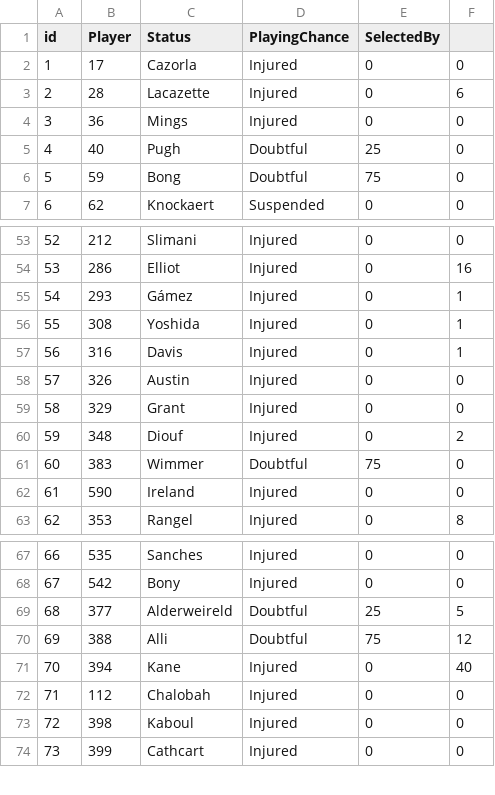
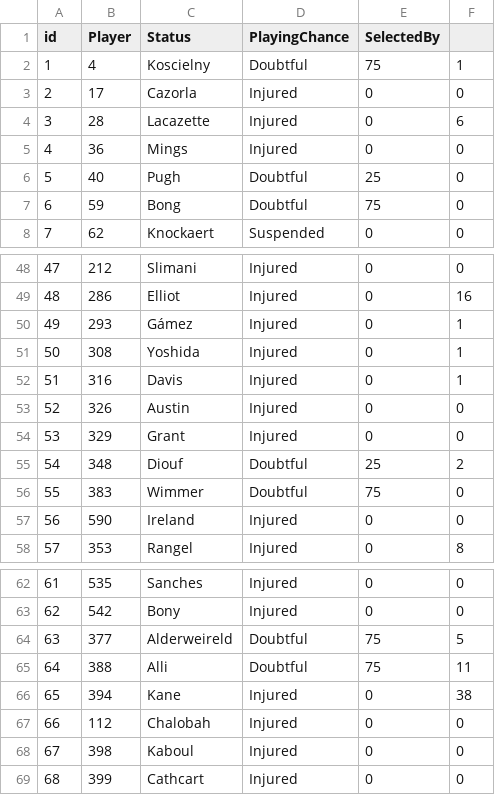
Before and after one commit to gpoudel/FPL-Analytics, a CSV file: fplBoardLive/data/injuryDF_yesterday.csv, drawn as a sheet; only a part is shown, gaps mark what is left out; addresses are those after the commit; the diff covers the shown part only; the diff names each change by its address in the sheet, - before the commit and + after, or states it on an @@ line.

```diff
--- a/fplBoardLive/data/injuryDF_yesterday.csv
+++ b/fplBoardLive/data/injuryDF_yesterday.csv
+row 2: 1 | 4 | Koscielny | Doubtful | 75 | 1
@@ column A (id) renumbered from row 3 down @@
-D55 (PlayingChance): Injured
+D55 (PlayingChance): Doubtful
-E55 (SelectedBy): 0
+E55 (SelectedBy): 25
-E64 (SelectedBy): 25
+E64 (SelectedBy): 75
-F65: 12
+F65: 11
-F66: 40
+F66: 38
```
Also changed, not shown: 1 added row, 7 removed rows and 1 edited cell elsewhere in this file, fplBoardLive/data/DailyPriceUpdate.csv, 16 other files.
